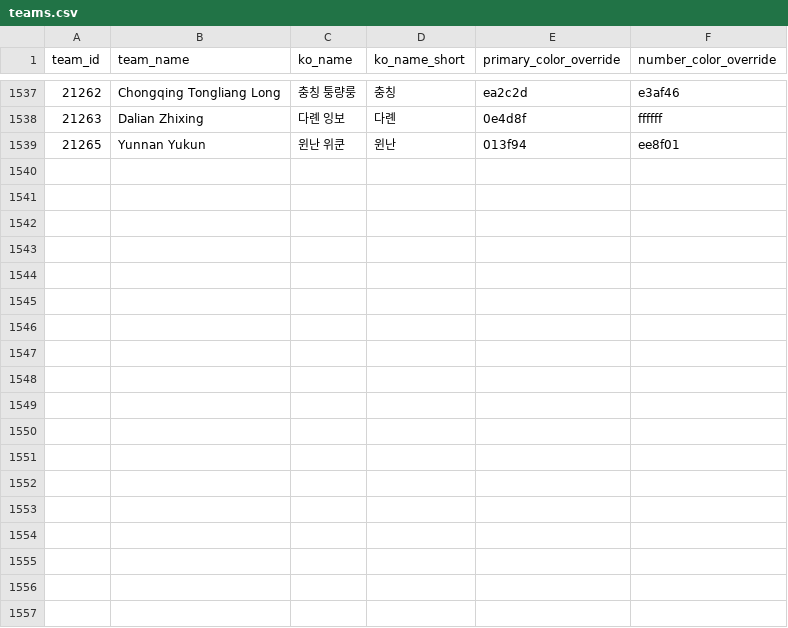
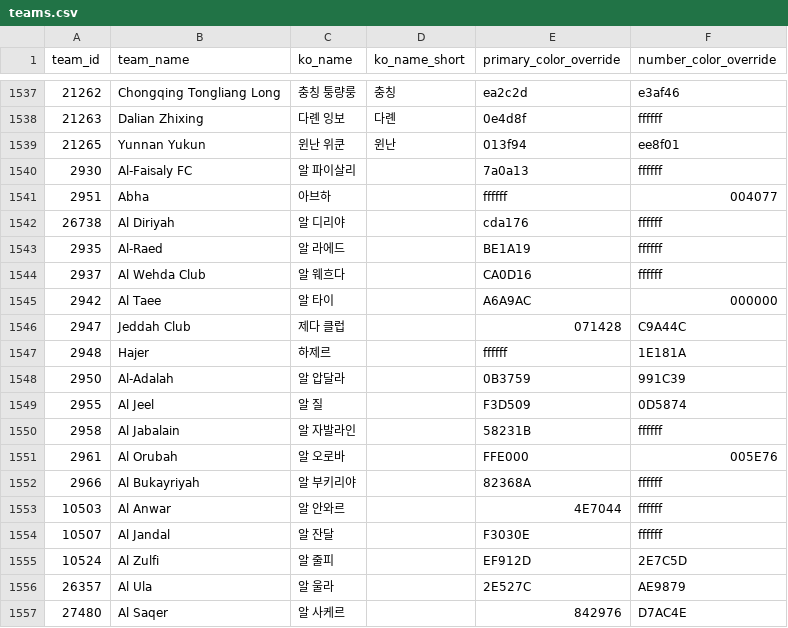
Before and after one commit to bgh1234554/football-obs-backend, a CSV file: src/main/resources/data/teams.csv, drawn as a sheet; only a part is shown, gaps mark what is left out.

Commit message:
20261017 add:사우디 1,2부리그 팀

```diff
--- a/src/main/resources/data/teams.csv
+++ b/src/main/resources/data/teams.csv
@@ -1539 +1539,19 @@ team_id,team_name,ko_name,ko_name_short,primary_color_override,number_color_over
 21265,Yunnan Yukun,윈난 위쿤,윈난,013f94,ee8f01
+2930,Al-Faisaly FC,알 파이살리,,7a0a13,ffffff
+2951,Abha,아브하,,ffffff,004077
+26738,Al Diriyah,알 디리야,,cda176,ffffff
+2935,Al-Raed,알 라에드,,BE1A19,ffffff
+2937,Al Wehda Club,알 웨흐다,,CA0D16,ffffff
+2942,Al Taee,알 타이,,A6A9AC,000000
+2947,Jeddah Club,제다 클럽,,071428,C9A44C
+2948,Hajer,하제르,,ffffff,1E181A
+2950,Al-Adalah,알 압달라,,0B3759,991C39
+2955,Al Jeel,알 질,,F3D509,0D5874
+2958,Al Jabalain,알 자발라인,,58231B,ffffff
+2961,Al Orubah,알 오로바,,FFE000,005E76
+2966,Al Bukayriyah,알 부키리야,,82368A,ffffff
+10503,Al Anwar,알 안와르,,4E7044,ffffff
+10507,Al Jandal,알 잔달,,F3030E,ffffff
+10524,Al Zulfi,알 줄피,,EF912D,2E7C5D
+26357,Al Ula,알 울라,,2E527C,AE9879
+27480,Al Saqer,알 사케르,,842976,D7AC4E
```
